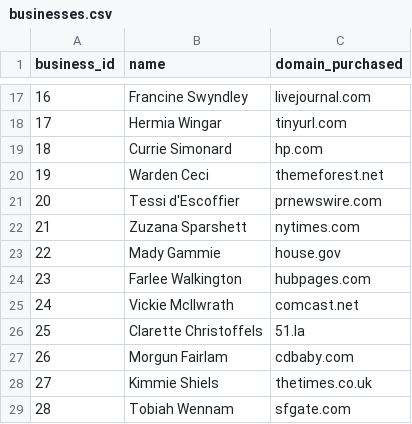
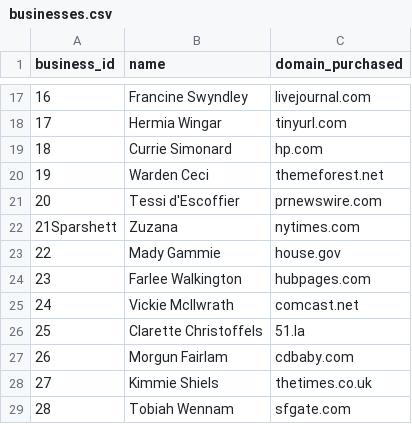
Before and after one commit to SaxenaSim/neo4jGraphDatabase, a CSV file: data/businesses.csv, drawn as a sheet; only a part is shown, gaps mark what is left out; removed rows and columns are numbered as before the commit, all else as after; the diff names each change by its address in the sheet, - before the commit and + after, or states it on an @@ line.

```diff
--- a/data/businesses.csv
+++ b/data/businesses.csv
-row 22: 21 | Zuzana Sparshett | nytimes.com
+row 22: 21Sparshett | Zuzana | nytimes.com
```
Also changed, not shown: 1 other file.
